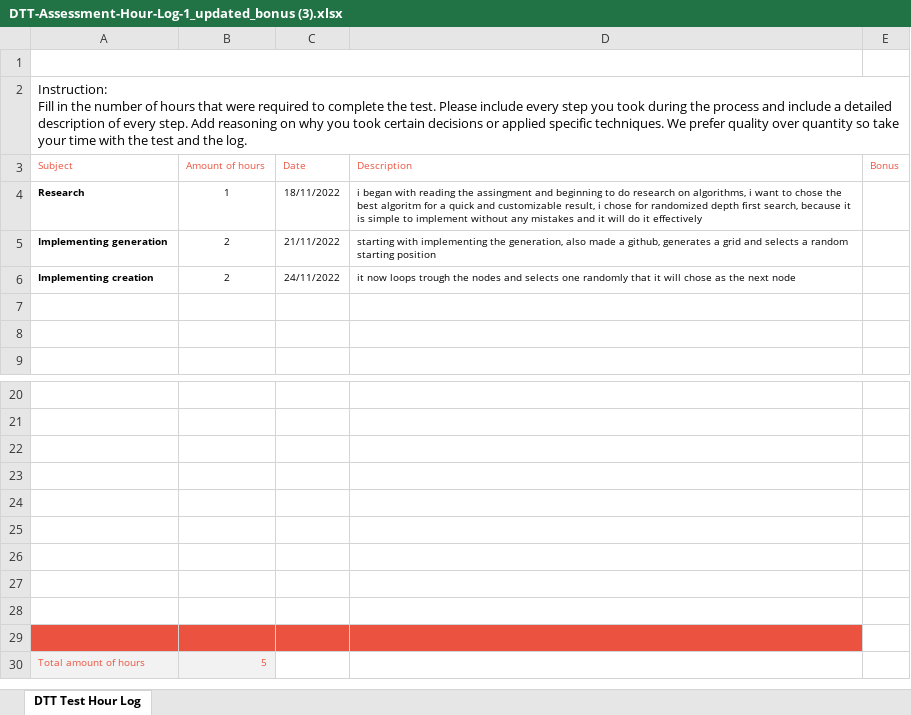
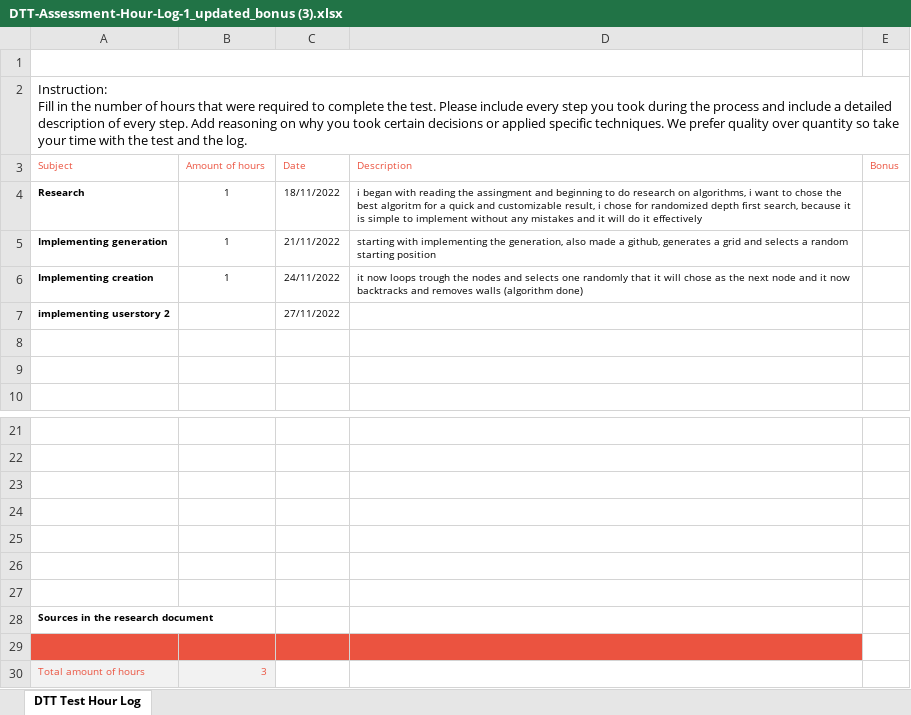
Before and after one commit to schlorp/PerfectMaze, an Excel workbook: Documents/DTT-Assessment-Hour-Log-1_updated_bonus (3).xlsx, sheet DTT Test Hour Log, drawn as a sheet; only a part is shown, gaps mark what is left out; values as stored, in another font and other column widths than the file's, no borders; charts and pictures not drawn; removed rows and columns are numbered as before the commit, all else as after; the diff names each change by its address in the sheet, - before the commit and + after, or states it on an @@ line.

```diff
--- a/Documents/DTT-Assessment-Hour-Log-1_updated_bonus (3).xlsx (sheet DTT Test Hour Log)
+++ b/Documents/DTT-Assessment-Hour-Log-1_updated_bonus (3).xlsx (sheet DTT Test Hour Log)
-B5:B6 (Amount of hours): 2
+B5:B6 (Amount of hours): 1
-D6 (Description): …next node
+D6 (Description): …next node and it now backtracks and removes walls (algorithm done)
+row 7: implementing userstory 2 |  | 27/11/2022
+row 28: Sources in the research document
-A29:D29 fill: none
+A29:D29 fill: #EB5340
-row 28: (empty)
-row 29: (empty)
-B30 (Amount of hours): 5
+B30 (Amount of hours): 3
```
Also changed, not shown: 8 other files.
